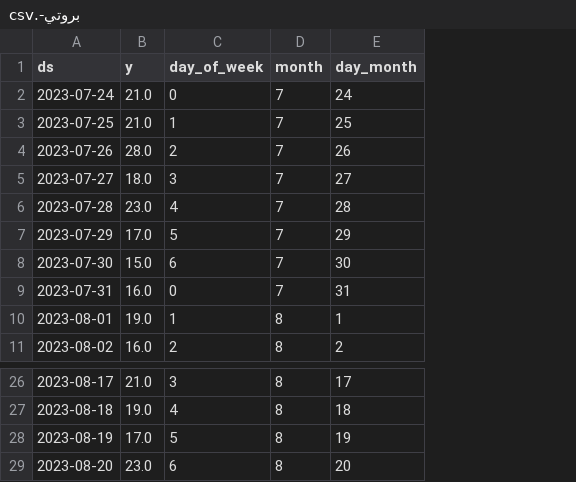
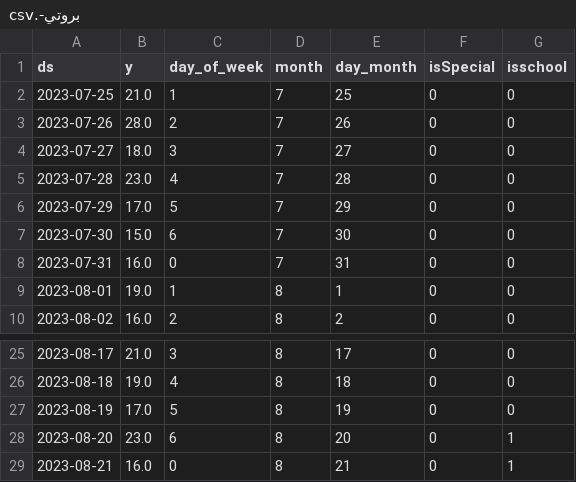
Before and after one commit to mdnaseif/MVP, a CSV file: بروتي-.csv, drawn as a sheet; only a part is shown, gaps mark what is left out; removed rows and columns are numbered as before the commit, all else as after; the diff names each change by its address in the sheet, - before the commit and + after, or states it on an @@ line.

```diff
--- a/بروتي-.csv
+++ b/بروتي-.csv
+column F (isSpecial), rows 2-10: all 0; rows 25-28: all 0
+column G (isschool), rows 2-10: all 0; rows 25-28: 0 | 0 | 0 | 1
-row 2: 2023-07-24 | 21.0 | 0 | 7 | 24
+row 29: 2023-08-21 | 16.0 | 0 | 8 | 21 | 0 | 1
```
Also changed, not shown: شاي مثلج - توت ورمان-.csv, شاي مثلج - يوسفي-.csv, 3 other files.
